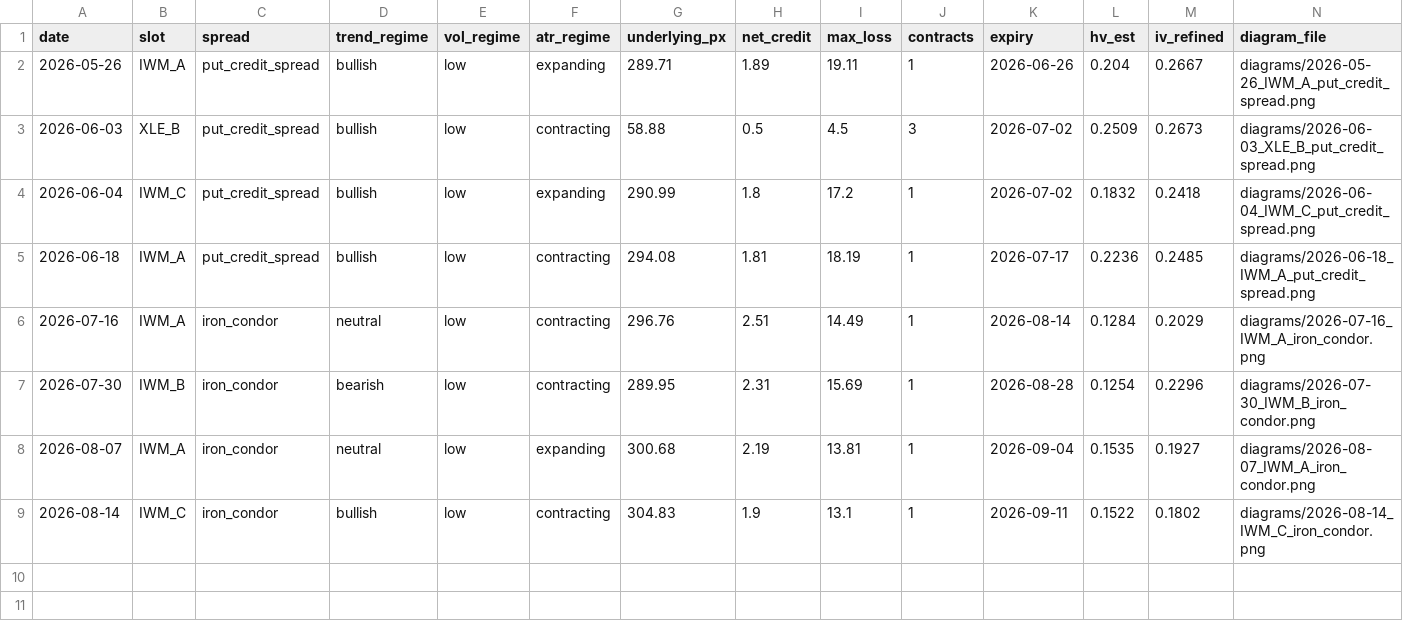
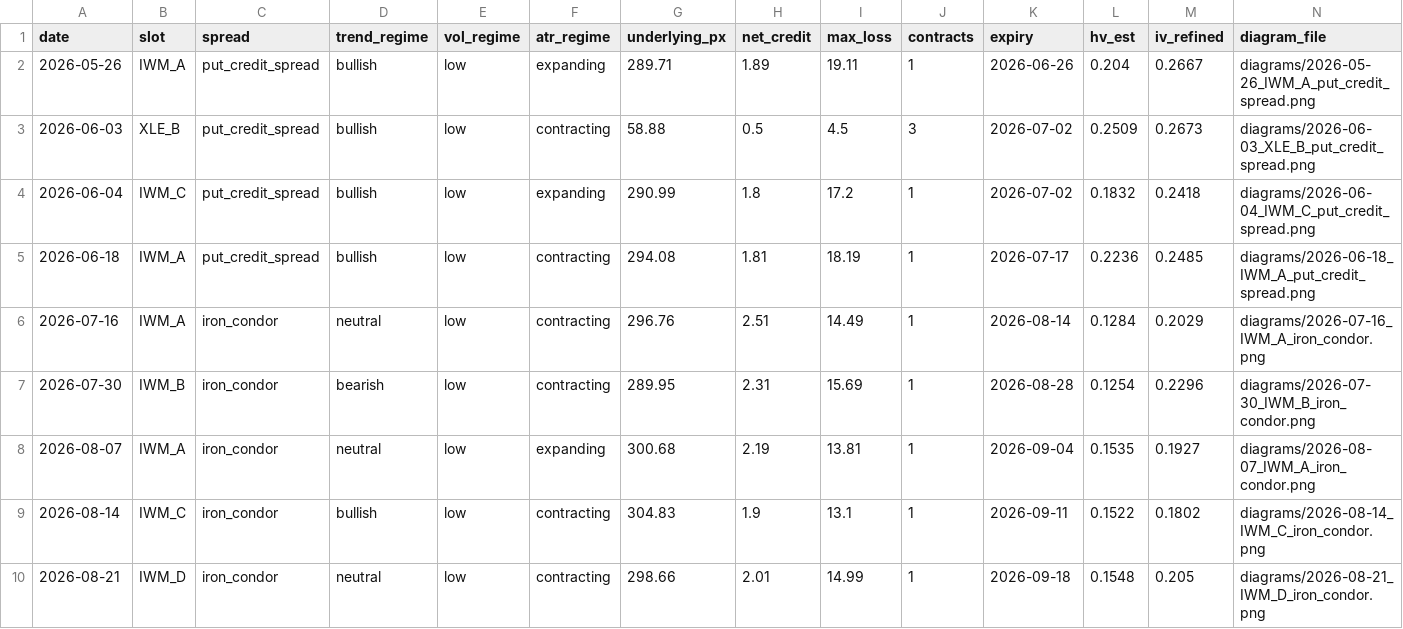
Before and after one commit to babrinks22/vrp-trader, a CSV file: spread_log.csv, drawn as a sheet; only a part is shown; rows hold the shown columns only; the diff names each change by its address in the sheet, - before the commit and + after, or states it on an @@ line.

```diff
--- a/spread_log.csv
+++ b/spread_log.csv
+row 10: 2026-08-21 | IWM_D | iron_condor | neutral | low | contracting | 298.66 | 2.01 | 14.99 | 1 | 2026-09-18 | 0.1548 | 0.205 | diagrams/2026-08-21_IWM_D_iron_condor.png
```
Also changed, not shown: trade_log.csv, 7 other files.
